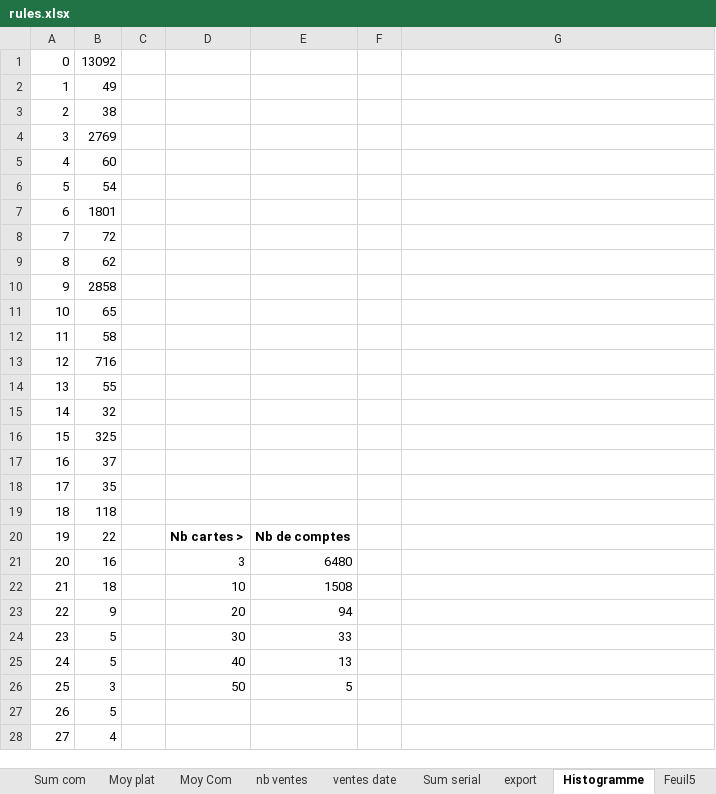
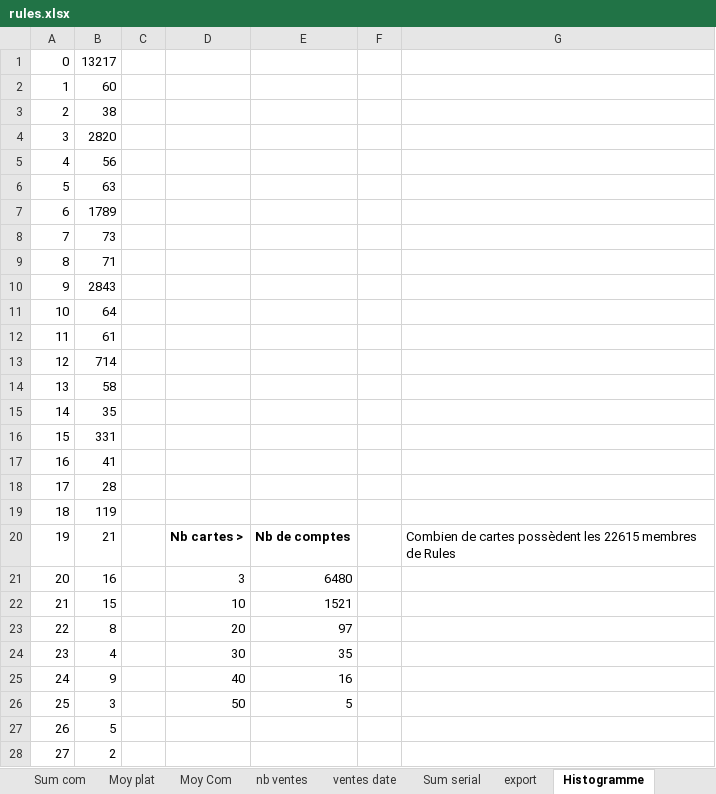
Before and after one commit to JulienMaille/rules-market-watcher, an Excel workbook: rules.xlsx, sheet Histogramme, drawn as a sheet; only a part is shown; values as stored, in another font and other column widths than the file's, no borders; charts and pictures not drawn; the diff covers the shown part only; the diff names each change by its address in the sheet, - before the commit and + after, or states it on an @@ line.

```diff
--- a/rules.xlsx (sheet Histogramme)
+++ b/rules.xlsx (sheet Histogramme)
-B1: 13092
+B1: 13217
-B2: 49
+B2: 60
-B4: 2769
+B4: 2820
-B5: 60
+B5: 56
-B6: 54
+B6: 63
-B7: 1801
+B7: 1789
-B8: 72
+B8: 73
-B9: 62
+B9: 71
-B10: 2858
+B10: 2843
-B11: 65
+B11: 64
-B12: 58
+B12: 61
-B13: 716
+B13: 714
-B14: 55
+B14: 58
-B15: 32
+B15: 35
-B16: 325
+B16: 331
-B17: 37
+B17: 41
-B18: 35
+B18: 28
-B19: 118
+B19: 119
-B20: 22
+B20: 21
-G20: (empty)
+G20: Combien de cartes possèdent les 22615 membres de Rules
-B22: 18
+B22: 15
-E22: 1508
+E22: 1521
-B23: 9
+B23: 8
-E23: 94
+E23: 97
-B24: 5
+B24: 4
-E24: 33
+E24: 35
-B25: 5
+B25: 9
-E25: 13
+E25: 16
-B28: 4
+B28: 2
```
Also changed, not shown: 4 added rows, 4 removed rows and 11 edited cells elsewhere in this sheet, sheet export, sheet Sum serial, sheet ventes date, sheet nb ventes, sheet Sum com, sheet Moy Com, 2 more sheets, other sheet tabs, charts or pictures, 4 other files.
